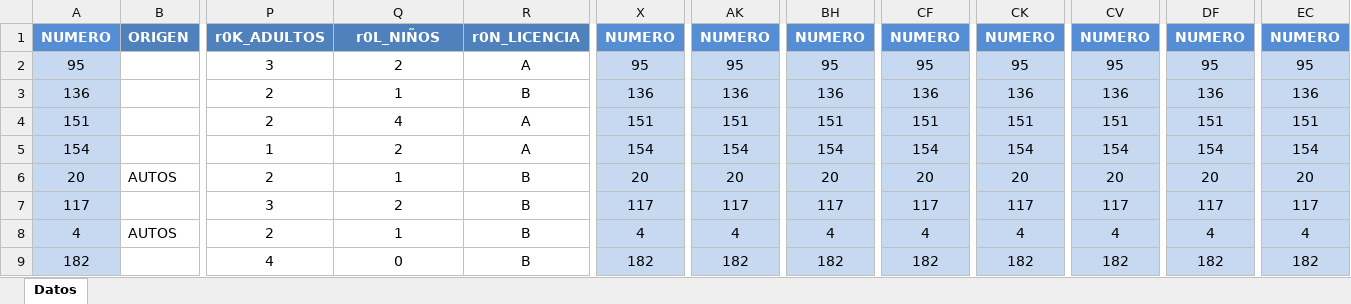
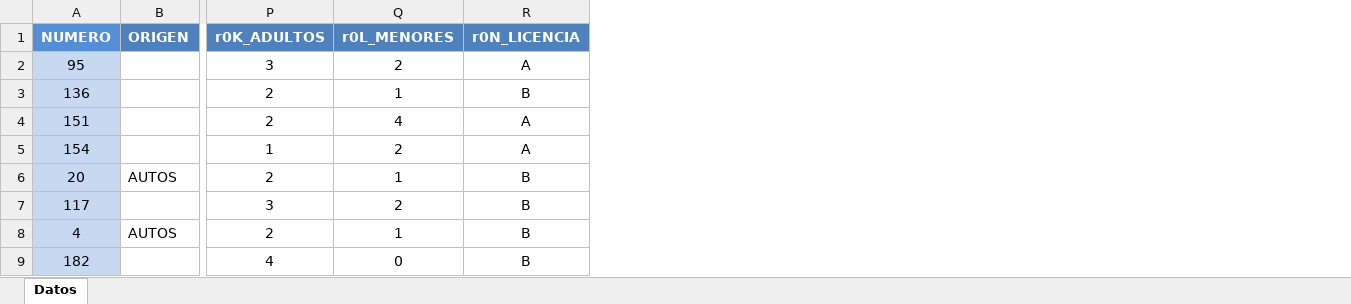
Before and after one commit to paezha/bSantiago, an Excel workbook: data-raw/SantiagoSurvey2016.xlsx, sheet Datos, drawn as a sheet; only a part is shown, gaps mark what is left out; values as stored, in another font and other column widths than the file's, no borders; the diff names each change by its address in the sheet, - before the commit and + after, or states it on an @@ line.

Commit message:
Edits to paper, revisions to data tables and documentation to fix issues

```diff
--- a/data-raw/SantiagoSurvey2016.xlsx (sheet Datos)
+++ b/data-raw/SantiagoSurvey2016.xlsx (sheet Datos)
-column X (NUMERO), rows 2-9: 95 | 136 | 151 | 154 | 20 | 117 | 4 | 182
-column AK (NUMERO), rows 2-9: 95 | 136 | 151 | 154 | 20 | 117 | 4 | 182
-column BH (NUMERO), rows 2-9: 95 | 136 | 151 | 154 | 20 | 117 | 4 | 182
-column CF (NUMERO), rows 2-9: 95 | 136 | 151 | 154 | 20 | 117 | 4 | 182
-column CK (NUMERO), rows 2-9: 95 | 136 | 151 | 154 | 20 | 117 | 4 | 182
-column CV (NUMERO), rows 2-9: 95 | 136 | 151 | 154 | 20 | 117 | 4 | 182
-column DF (NUMERO), rows 2-9: 95 | 136 | 151 | 154 | 20 | 117 | 4 | 182
-column EC (NUMERO), rows 2-9: 95 | 136 | 151 | 154 | 20 | 117 | 4 | 182
-Q1: r0L_NIÑOS
+Q1: r0L_MENORES
```
Also changed, not shown: 27 other files.
